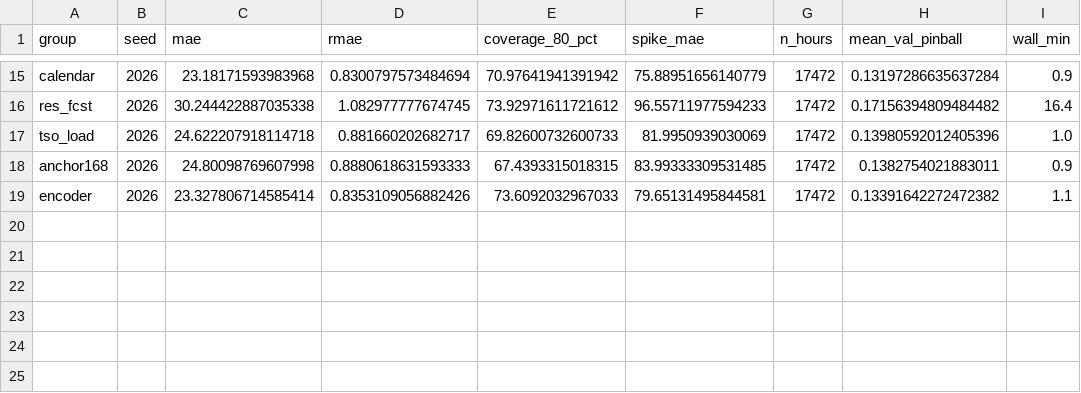
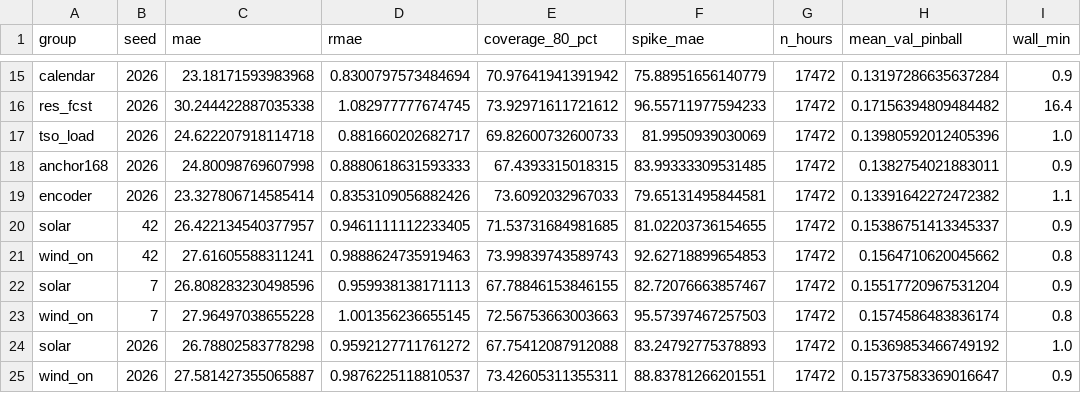
Before and after one commit to barteksarwa/pl-energy-forecast, a CSV file: reports/sensitivity/patchtst/ablation_walkforward.csv, drawn as a sheet; only a part is shown, gaps mark what is left out; the diff names each change by its address in the sheet, - before the commit and + after, or states it on an @@ line.

Commit message:
results: RES-split ablation — wind forecast beats solar (+4.1 vs +3.1 EUR/MWh)
Per-feature ablation inside the RES group, 3 seeds each:
- solar only:   MAE 26.67 (+3.07 vs full 23.61)
- wind_on only: MAE 27.72 (+4.11)
- joint RES:    MAE 29.84 (+6.23)

Wind is the less predictable series, so its forecast carries more
unique information; solar is partly recoverable from calendar and
season. Individual deltas sum to 7.2 > joint 6.2 - the two forecasts
overlap (both proxy residual load).

Docs updated: sensitivity README, verdict note table, handover.

```diff
--- a/reports/sensitivity/patchtst/ablation_walkforward.csv
+++ b/reports/sensitivity/patchtst/ablation_walkforward.csv
+row 20: solar | 42 | 26.422134540377957 | 0.9461111112233405 | 71.53731684981685 | 81.02203736154655 | 17472 | 0.15386751413345337 | 0.9
+row 21: wind_on | 42 | 27.61605588311241 | 0.9888624735919463 | 73.99839743589743 | 92.62718899654853 | 17472 | 0.1564710620045662 | 0.8
+row 22: solar | 7 | 26.808283230498596 | 0.959938138171113 | 67.78846153846155 | 82.72076663857467 | 17472 | 0.15517720967531204 | 0.9
+row 23: wind_on | 7 | 27.96497038655228 | 1.001356236655145 | 72.56753663003663 | 95.57397467257503 | 17472 | 0.1574586483836174 | 0.8
+row 24: solar | 2026 | 26.78802583778298 | 0.9592127711761272 | 67.75412087912088 | 83.24792775378893 | 17472 | 0.15369853466749192 | 1.0
+row 25: wind_on | 2026 | 27.581427355065887 | 0.9876225118810537 | 73.42605311355311 | 88.83781266201551 | 17472 | 0.15737583369016647 | 0.9
```
Also changed, not shown: 6 other files.
